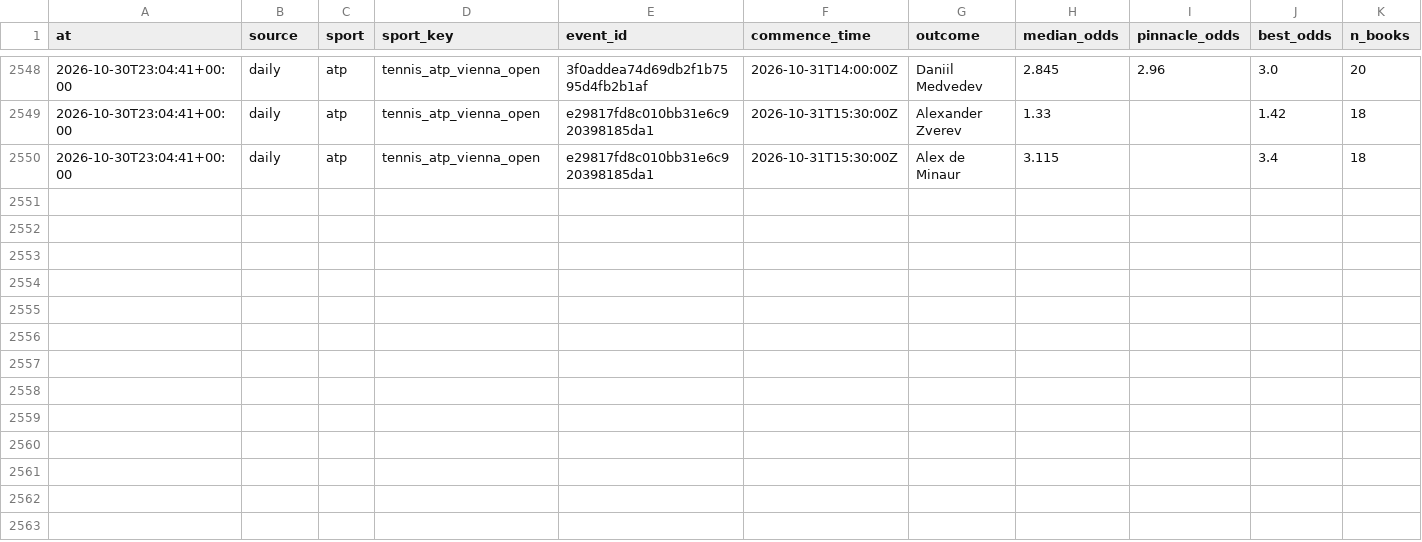
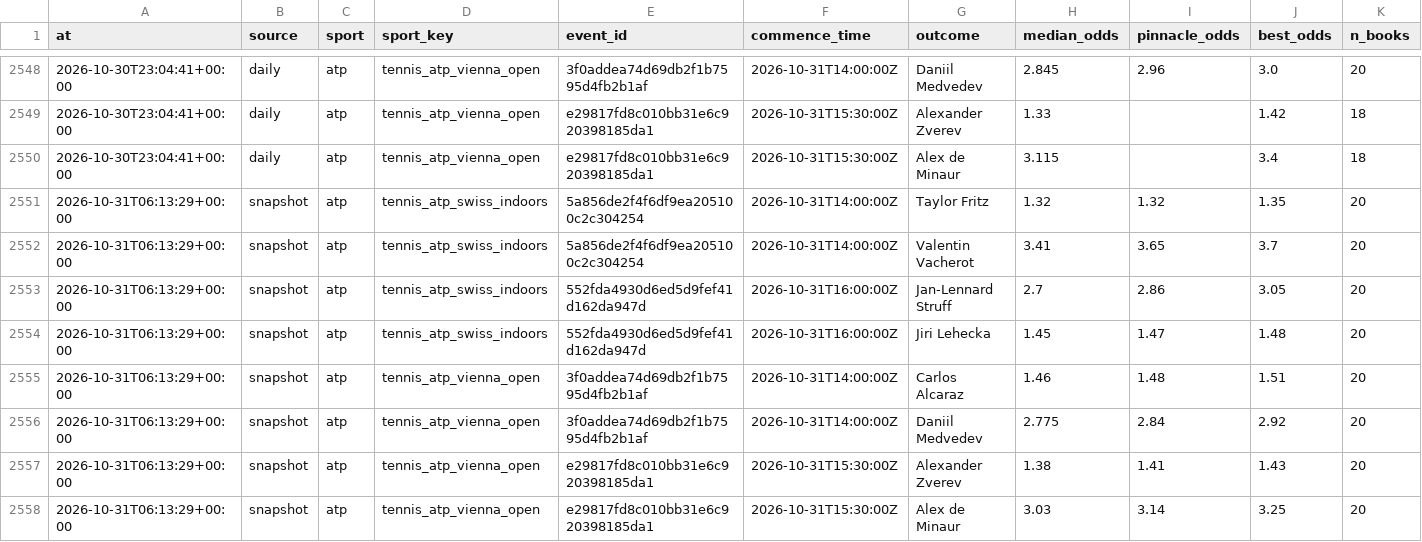
Before and after one commit to NicolasDangg/sports-prediction, a CSV file: state/odds_snapshots.csv, drawn as a sheet; only a part is shown, gaps mark what is left out; the diff names each change by its address in the sheet, - before the commit and + after, or states it on an @@ line.

```diff
--- a/state/odds_snapshots.csv
+++ b/state/odds_snapshots.csv
+row 2551: 2026-10-31T06:13:29+00:00 | snapshot | atp | tennis_atp_swiss_indoors | 5a856de2f4f6df9ea205100c2c304254 | 2026-10-31T14:00:00Z | Taylor Fritz | 1.32 | 1.32 | 1.35 | 20
+row 2552: 2026-10-31T06:13:29+00:00 | snapshot | atp | tennis_atp_swiss_indoors | 5a856de2f4f6df9ea205100c2c304254 | 2026-10-31T14:00:00Z | Valentin Vacherot | 3.41 | 3.65 | 3.7 | 20
+row 2553: 2026-10-31T06:13:29+00:00 | snapshot | atp | tennis_atp_swiss_indoors | 552fda4930d6ed5d9fef41d162da947d | 2026-10-31T16:00:00Z | Jan-Lennard Struff | 2.7 | 2.86 | 3.05 | 20
+row 2554: 2026-10-31T06:13:29+00:00 | snapshot | atp | tennis_atp_swiss_indoors | 552fda4930d6ed5d9fef41d162da947d | 2026-10-31T16:00:00Z | Jiri Lehecka | 1.45 | 1.47 | 1.48 | 20
+row 2555: 2026-10-31T06:13:29+00:00 | snapshot | atp | tennis_atp_vienna_open | 3f0addea74d69db2f1b7595d4fb2b1af | 2026-10-31T14:00:00Z | Carlos Alcaraz | 1.46 | 1.48 | 1.51 | 20
+row 2556: 2026-10-31T06:13:29+00:00 | snapshot | atp | tennis_atp_vienna_open | 3f0addea74d69db2f1b7595d4fb2b1af | 2026-10-31T14:00:00Z | Daniil Medvedev | 2.775 | 2.84 | 2.92 | 20
+row 2557: 2026-10-31T06:13:29+00:00 | snapshot | atp | tennis_atp_vienna_open | e29817fd8c010bb31e6c920398185da1 | 2026-10-31T15:30:00Z | Alexander Zverev | 1.38 | 1.41 | 1.43 | 20
+row 2558: 2026-10-31T06:13:29+00:00 | snapshot | atp | tennis_atp_vienna_open | e29817fd8c010bb31e6c920398185da1 | 2026-10-31T15:30:00Z | Alex de Minaur | 3.03 | 3.14 | 3.25 | 20
```
